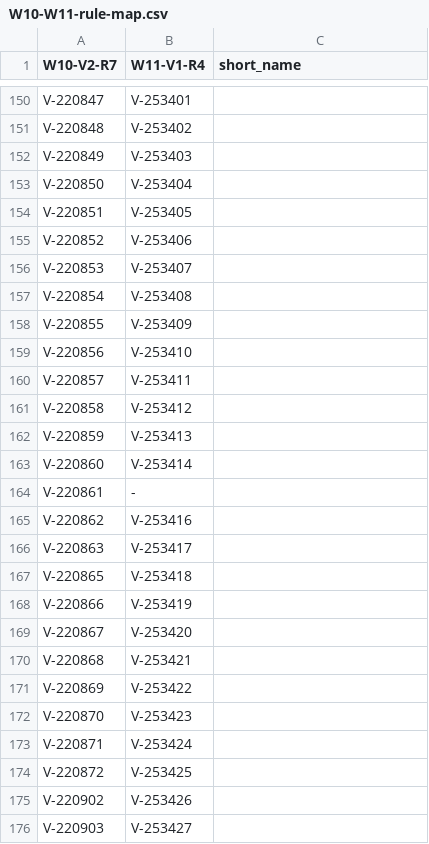
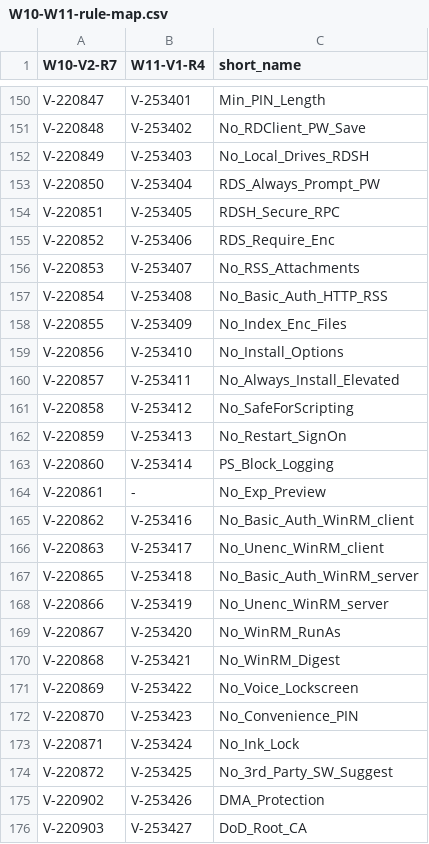
Before and after one commit to nittajef/Intune, a CSV file: Custom Compliance/STIGs/Tools/W10-W11-rule-map.csv, drawn as a sheet; only a part is shown, gaps mark what is left out; the diff covers the shown part only; the diff names each change by its address in the sheet, - before the commit and + after, or states it on an @@ line.

```diff
--- a/Custom Compliance/STIGs/Tools/W10-W11-rule-map.csv
+++ b/Custom Compliance/STIGs/Tools/W10-W11-rule-map.csv
-C150 (short_name): (empty)
+C150 (short_name): Min_PIN_Length
-C151 (short_name): (empty)
+C151 (short_name): No_RDClient_PW_Save
-C152 (short_name): (empty)
+C152 (short_name): No_Local_Drives_RDSH
-C153 (short_name): (empty)
+C153 (short_name): RDS_Always_Prompt_PW
-C154 (short_name): (empty)
+C154 (short_name): RDSH_Secure_RPC
-C155 (short_name): (empty)
+C155 (short_name): RDS_Require_Enc
-C156 (short_name): (empty)
+C156 (short_name): No_RSS_Attachments
-C157 (short_name): (empty)
+C157 (short_name): No_Basic_Auth_HTTP_RSS
-C158 (short_name): (empty)
+C158 (short_name): No_Index_Enc_Files
-C159 (short_name): (empty)
+C159 (short_name): No_Install_Options
-C160 (short_name): (empty)
+C160 (short_name): No_Always_Install_Elevated
-C161 (short_name): (empty)
+C161 (short_name): No_SafeForScripting
-C162 (short_name): (empty)
+C162 (short_name): No_Restart_SignOn
-C163 (short_name): (empty)
+C163 (short_name): PS_Block_Logging
-C164 (short_name): (empty)
+C164 (short_name): No_Exp_Preview
-C165 (short_name): (empty)
+C165 (short_name): No_Basic_Auth_WinRM_client
-C166 (short_name): (empty)
+C166 (short_name): No_Unenc_WinRM_client
-C167 (short_name): (empty)
+C167 (short_name): No_Basic_Auth_WinRM_server
-C168 (short_name): (empty)
+C168 (short_name): No_Unenc_WinRM_server
-C169 (short_name): (empty)
+C169 (short_name): No_WinRM_RunAs
-C170 (short_name): (empty)
+C170 (short_name): No_WinRM_Digest
-C171 (short_name): (empty)
+C171 (short_name): No_Voice_Lockscreen
-C172 (short_name): (empty)
+C172 (short_name): No_Convenience_PIN
-C173 (short_name): (empty)
+C173 (short_name): No_Ink_Lock
-C174 (short_name): (empty)
+C174 (short_name): No_3rd_Party_SW_Suggest
-C175 (short_name): (empty)
+C175 (short_name): DMA_Protection
-C176 (short_name): (empty)
+C176 (short_name): DoD_Root_CA
```
Also changed, not shown: 141 edited cells elsewhere in this file, 1 other file.
